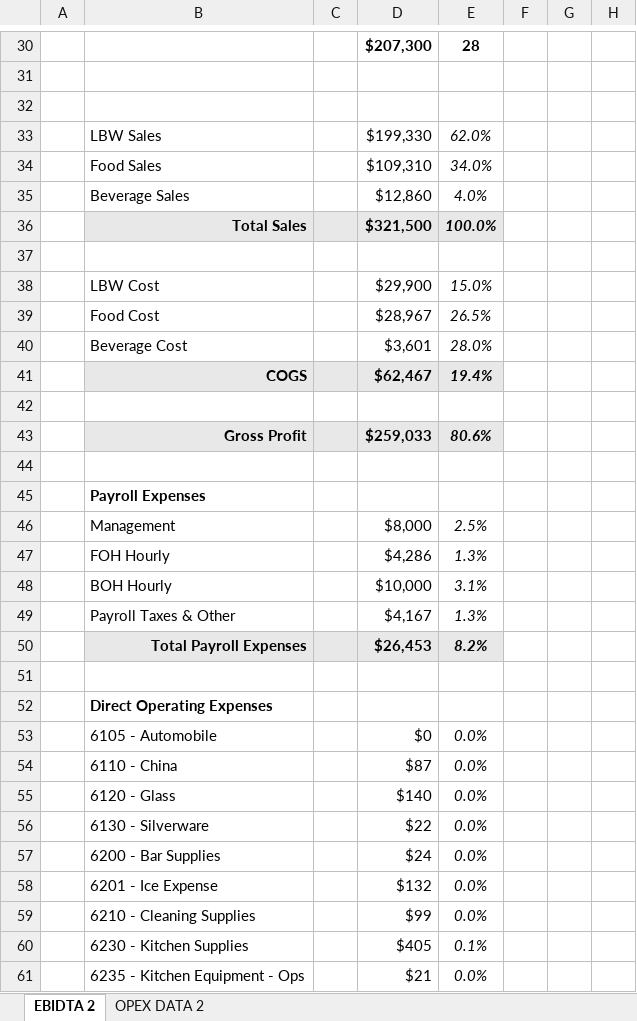
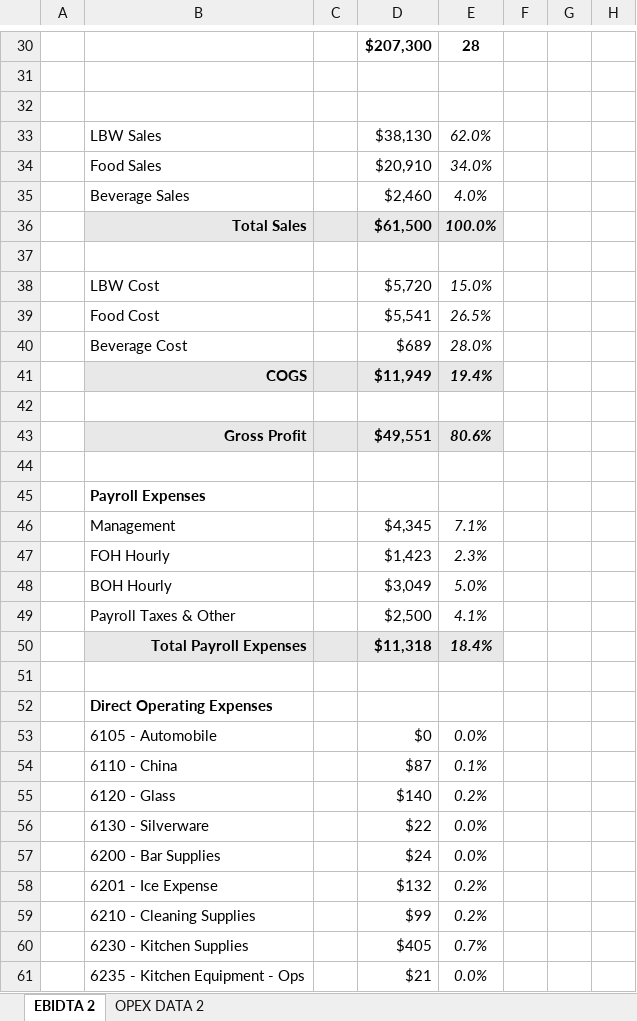
Before and after one commit to MLavenant/rdg-dj, an Excel workbook: data/excel/ebidta-calculation-mila-lounge.xlsx, sheet EBIDTA 2, drawn as a sheet; only a part is shown, gaps mark what is left out; values as stored, in another font and other column widths than the file's, no borders; conditional formats not drawn; the diff covers the shown part only; the diff names each change by its address in the sheet, - before the commit and + after, or states it on an @@ line.

```diff
--- a/data/excel/ebidta-calculation-mila-lounge.xlsx (sheet EBIDTA 2)
+++ b/data/excel/ebidta-calculation-mila-lounge.xlsx (sheet EBIDTA 2)
-D33: $199,330
+D33: $38,130
-D34: $109,310
+D34: $20,910
-D35: $12,860
+D35: $2,460
-D36: $321,500
+D36: $61,500
-D38: $29,900
+D38: $5,720
-D39: $28,967
+D39: $5,541
-D40: $3,601
+D40: $689
-D41: $62,467
+D41: $11,949
-D43: $259,033
+D43: $49,551
-D46: $8,000
+D46: $4,345
-E46: 2.5%
+E46: 7.1%
-D47: $4,286
+D47: $1,423
-E47: 1.3%
+E47: 2.3%
-D48: $10,000
+D48: $3,049
-E48: 3.1%
+E48: 5.0%
-D49: $4,167
+D49: $2,500
-E49: 1.3%
+E49: 4.1%
-D50: $26,453
+D50: $11,318
-E50: 8.2%
+E50: 18.4%
-E54: 0.0%
+E54: 0.1%
-E55: 0.0%
+E55: 0.2%
-E58:E59: 0.0%
+E58:E59: 0.2%
-E60: 0.1%
+E60: 0.7%
```
Also changed, not shown: 40 added rows and 56 edited cells elsewhere in this sheet, sheet OPEX DATA 2, 4 other files.
